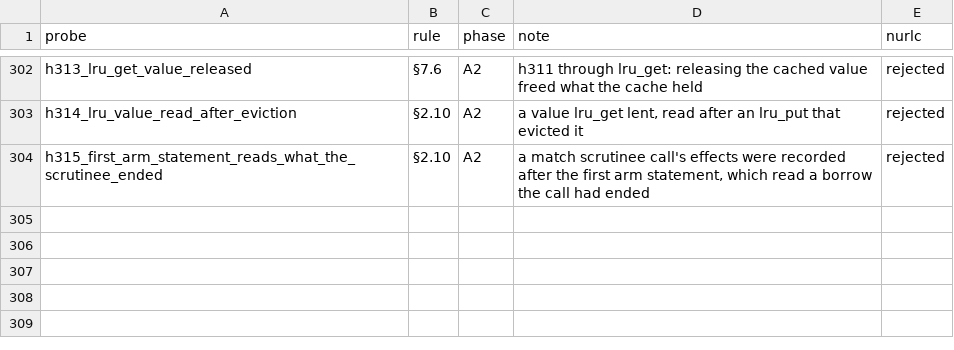
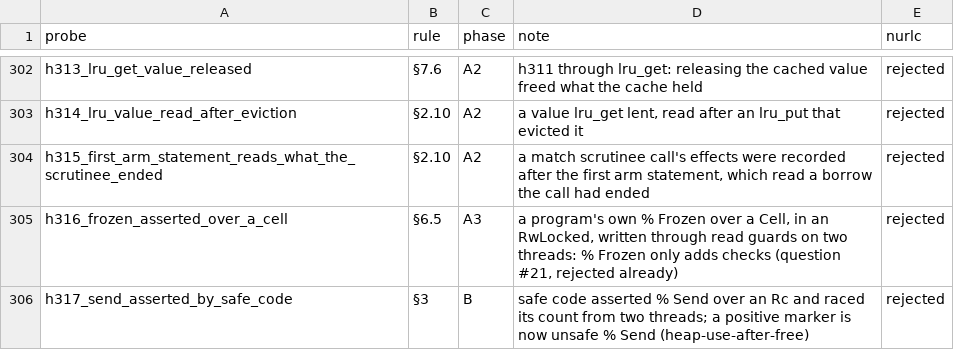
Before and after one commit to nurl-lang/nurl, a TSV file: formal/corpus/map.tsv, drawn as a sheet; only a part is shown, gaps mark what is left out; the diff names each change by its address in the sheet, - before the commit and + after, or states it on an @@ line.

```diff
--- a/formal/corpus/map.tsv
+++ b/formal/corpus/map.tsv
+row 305: h316_frozen_asserted_over_a_cell | §6.5 | A3 | a program's own % Frozen over a Cell, in an RwLocked, written through read guards on two threads: % Frozen only adds checks (question #21, rejected already) | rejected
+row 306: h317_send_asserted_by_safe_code | §3 | B | safe code asserted % Send over an Rc and raced its count from two threads; a positive marker is now unsafe % Send (heap-use-after-free) | rejected
```
Also changed, not shown: 36 other files.
